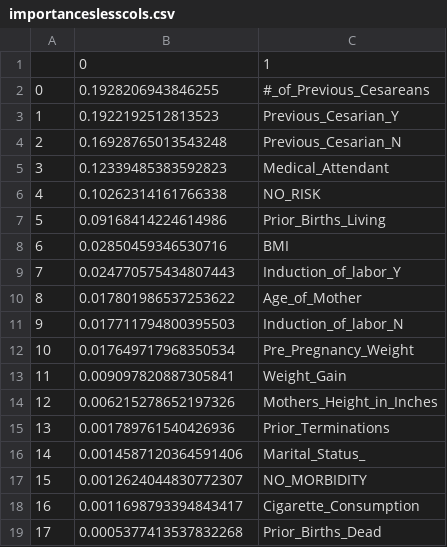
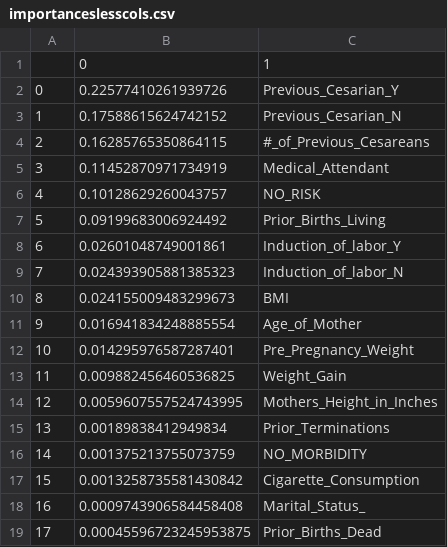
Before and after one commit to OnomeHunt/Project3, a CSV file: importanceslesscols.csv, drawn as a sheet.

```diff
--- a/importanceslesscols.csv
+++ b/importanceslesscols.csv
@@ -1,19 +1,19 @@
 ,0,1
-0,0.1928206943846255,#_of_Previous_Cesareans
-1,0.1922192512813523,Previous_Cesarian_Y
-2,0.16928765013543248,Previous_Cesarian_N
-3,0.12339485383592823,Medical_Attendant
-4,0.10262314161766338,NO_RISK
-5,0.09168414224614986,Prior_Births_Living
-6,0.02850459346530716,BMI
-7,0.024770575434807443,Induction_of_labor_Y
-8,0.017801986537253622,Age_of_Mother
-9,0.017711794800395503,Induction_of_labor_N
-10,0.017649717968350534,Pre_Pregnancy_Weight
-11,0.009097820887305841,Weight_Gain
-12,0.006215278652197326,Mothers_Height_in_Inches
-13,0.001789761540426936,Prior_Terminations
-14,0.0014587120364591406,Marital_Status_
-15,0.0012624044830772307,NO_MORBIDITY
-16,0.0011698793394843417,Cigarette_Consumption
-17,0.0005377413537832268,Prior_Births_Dead
+0,0.22577410261939726,Previous_Cesarian_Y
+1,0.17588615624742152,Previous_Cesarian_N
+2,0.16285765350864115,#_of_Previous_Cesareans
+3,0.11452870971734919,Medical_Attendant
+4,0.10128629260043757,NO_RISK
+5,0.09199683006924492,Prior_Births_Living
+6,0.02601048749001861,Induction_of_labor_Y
+7,0.024393905881385323,Induction_of_labor_N
+8,0.024155009483299673,BMI
+9,0.016941834248885554,Age_of_Mother
+10,0.014295976587287401,Pre_Pregnancy_Weight
+11,0.009882456460536825,Weight_Gain
+12,0.0059607557524743995,Mothers_Height_in_Inches
+13,0.00189838412949834,Prior_Terminations
+14,0.001375213755073759,NO_MORBIDITY
+15,0.0013258735581430842,Cigarette_Consumption
+16,0.0009743906584458408,Marital_Status_
+17,0.00045596723245953875,Prior_Births_Dead
```
Also changed, not shown: classificationcls.csv, classificationrf.csv, 14 other files.
